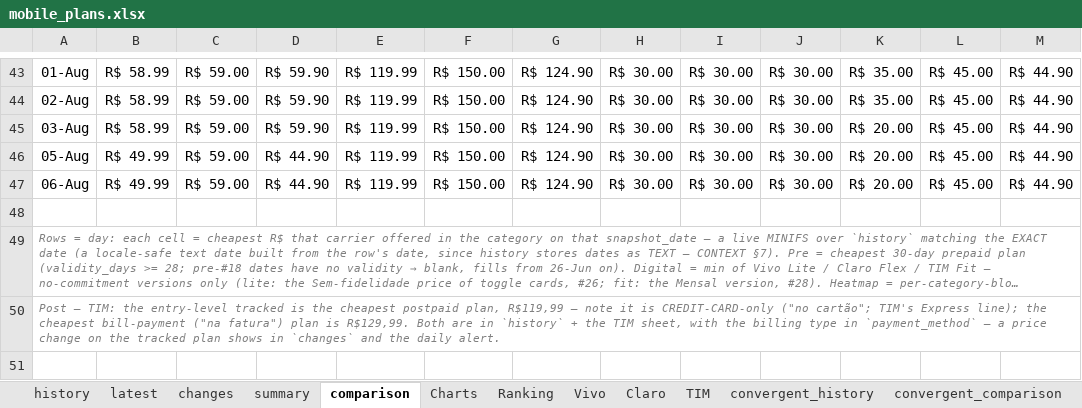
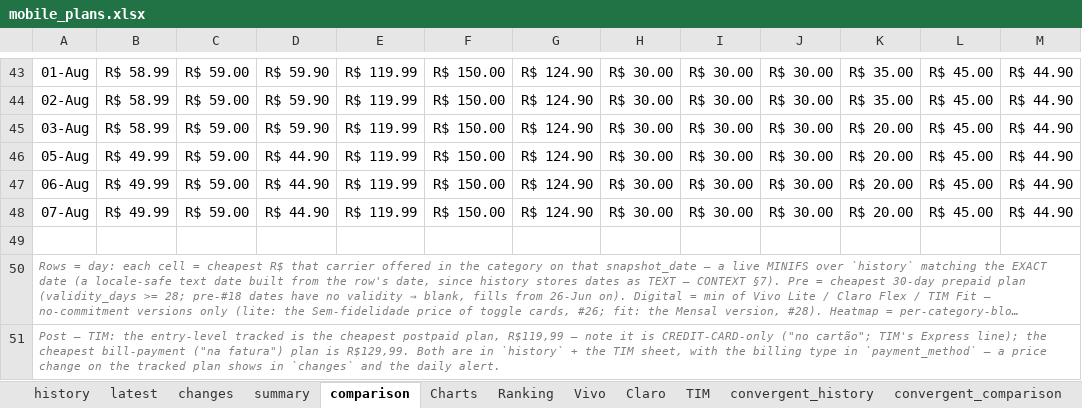
Before and after one commit to rafaelxoliver4-art/prompt-project-builder, an Excel workbook: projects/mobile-price-tracker/data/mobile_plans.xlsx, sheet comparison, drawn as a sheet; only a part is shown, gaps mark what is left out; long unchanged cells end in …; values as stored, in another font and other column widths than the file's, no borders; conditional formats not drawn; the diff names each change by its address in the sheet, - before the commit and + after, or states it on an @@ line.

```diff
--- a/projects/mobile-price-tracker/data/mobile_plans.xlsx (sheet comparison)
+++ b/projects/mobile-price-tracker/data/mobile_plans.xlsx (sheet comparison)
+row 48: 07-Aug | R$ 49.99 | R$ 59.00 | R$ 44.90 | R$ 119.99 | R$ 150.00 | R$ 124.90 | R$ 30.00 | R$ 30.00 | R$ 30.00 | R$ 20.00 | R$ 45.00 | R$ 44.90
```
Also changed, not shown: sheet history, sheet convergent_history, sheet latest, sheet Charts, sheet convergent_comparison, sheet summary, charts or pictures.
